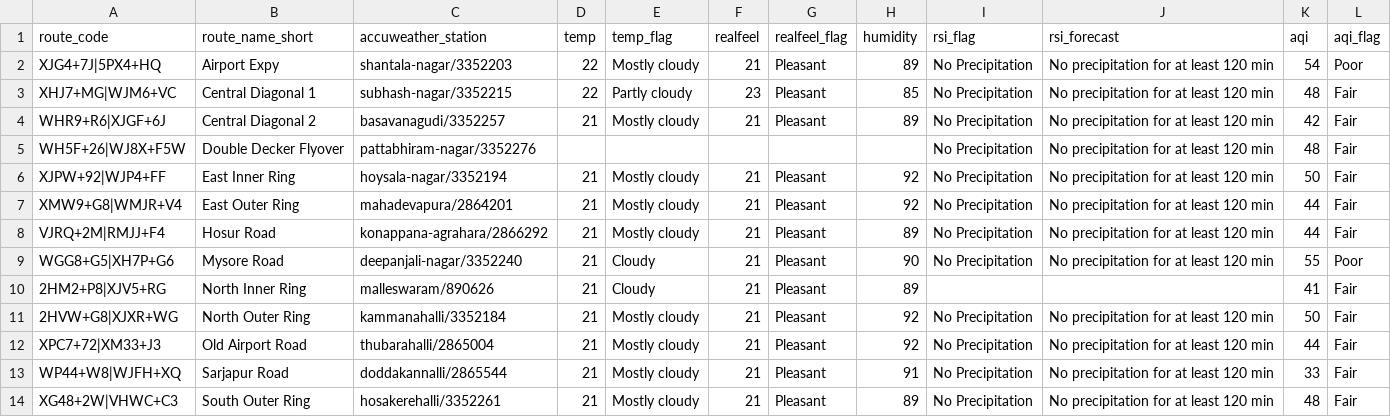
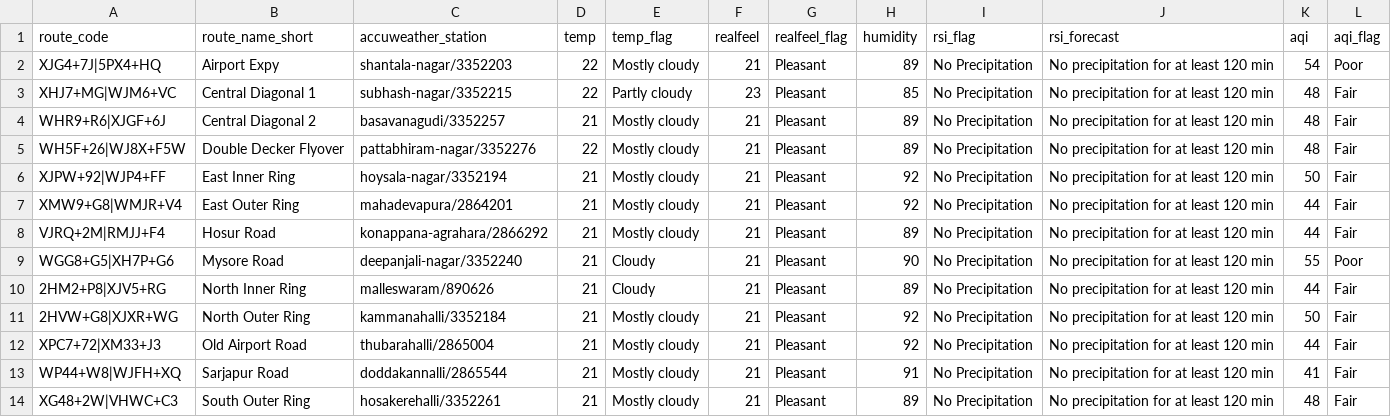
Before and after one commit to thecont1/blr-traffic-monitor, a CSV file: data/csv-weather-snapshot.csv, drawn as a sheet.

```diff
--- a/data/csv-weather-snapshot.csv
+++ b/data/csv-weather-snapshot.csv
@@ -3,4 +3,4 @@ XJG4+7J|5PX4+HQ,Airport Expy,shantala-nagar/3352203,22,Mostly cloudy,21,Pleasant
 XHJ7+MG|WJM6+VC,Central Diagonal 1,subhash-nagar/3352215,22,Partly cloudy,23,Pleasant,85,No Precipitation,No precipitation for at least 120 min,48,Fair
-WHR9+R6|XJGF+6J,Central Diagonal 2,basavanagudi/3352257,21,Mostly cloudy,21,Pleasant,89,No Precipitation,No precipitation for at least 120 min,42,Fair
-WH5F+26|WJ8X+F5W,Double Decker Flyover,pattabhiram-nagar/3352276,,,,,,No Precipitation,No precipitation for at least 120 min,48,Fair
+WHR9+R6|XJGF+6J,Central Diagonal 2,basavanagudi/3352257,21,Mostly cloudy,21,Pleasant,89,No Precipitation,No precipitation for at least 120 min,48,Fair
+WH5F+26|WJ8X+F5W,Double Decker Flyover,pattabhiram-nagar/3352276,22,Mostly cloudy,21,Pleasant,89,No Precipitation,No precipitation for at least 120 min,48,Fair
 XJPW+92|WJP4+FF,East Inner Ring,hoysala-nagar/3352194,21,Mostly cloudy,21,Pleasant,92,No Precipitation,No precipitation for at least 120 min,50,Fair
@@ -9,6 +9,6 @@ VJRQ+2M|RMJJ+F4,Hosur Road,konappana-agrahara/2866292,21,Mostly cloudy,21,Pleasa
 WGG8+G5|XH7P+G6,Mysore Road,deepanjali-nagar/3352240,21,Cloudy,21,Pleasant,90,No Precipitation,No precipitation for at least 120 min,55,Poor
-2HM2+P8|XJV5+RG,North Inner Ring,malleswaram/890626,21,Cloudy,21,Pleasant,89,,,41,Fair
+2HM2+P8|XJV5+RG,North Inner Ring,malleswaram/890626,21,Cloudy,21,Pleasant,89,No Precipitation,No precipitation for at least 120 min,44,Fair
 2HVW+G8|XJXR+WG,North Outer Ring,kammanahalli/3352184,21,Mostly cloudy,21,Pleasant,92,No Precipitation,No precipitation for at least 120 min,50,Fair
 XPC7+72|XM33+J3,Old Airport Road,thubarahalli/2865004,21,Mostly cloudy,21,Pleasant,92,No Precipitation,No precipitation for at least 120 min,44,Fair
-WP44+W8|WJFH+XQ,Sarjapur Road,doddakannalli/2865544,21,Mostly cloudy,21,Pleasant,91,No Precipitation,No precipitation for at least 120 min,33,Fair
+WP44+W8|WJFH+XQ,Sarjapur Road,doddakannalli/2865544,21,Mostly cloudy,21,Pleasant,91,No Precipitation,No precipitation for at least 120 min,41,Fair
 XG48+2W|VHWC+C3,South Outer Ring,hosakerehalli/3352261,21,Mostly cloudy,21,Pleasant,89,No Precipitation,No precipitation for at least 120 min,48,Fair
```
Also changed, not shown: 1 other file.
